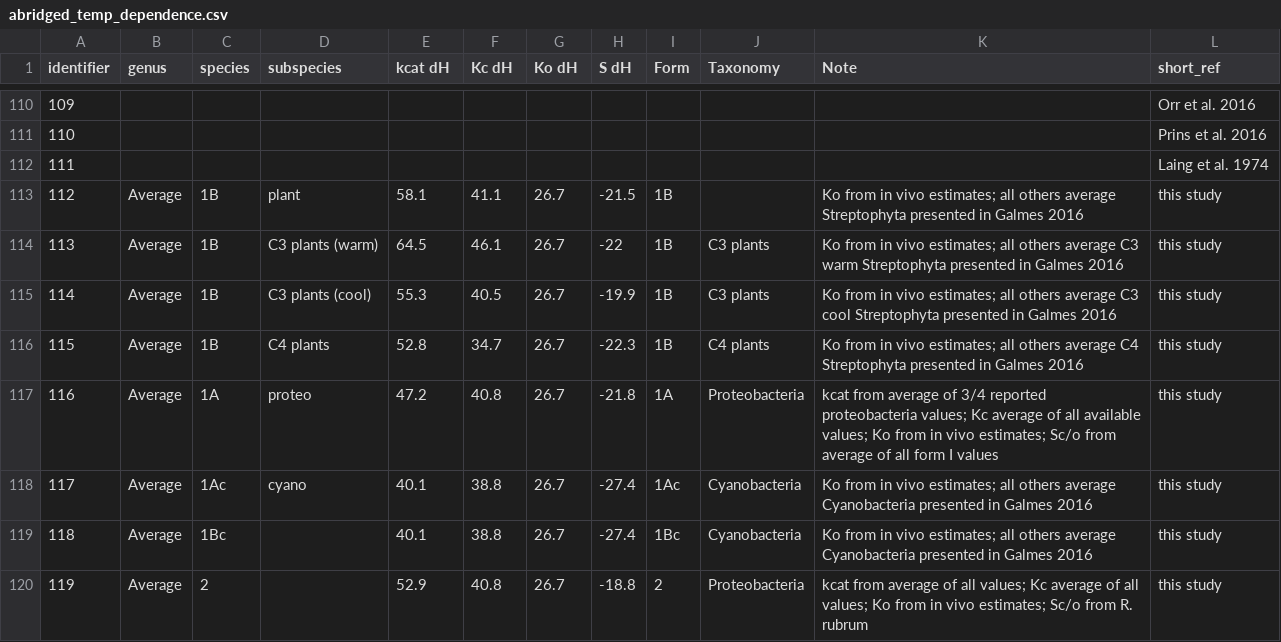
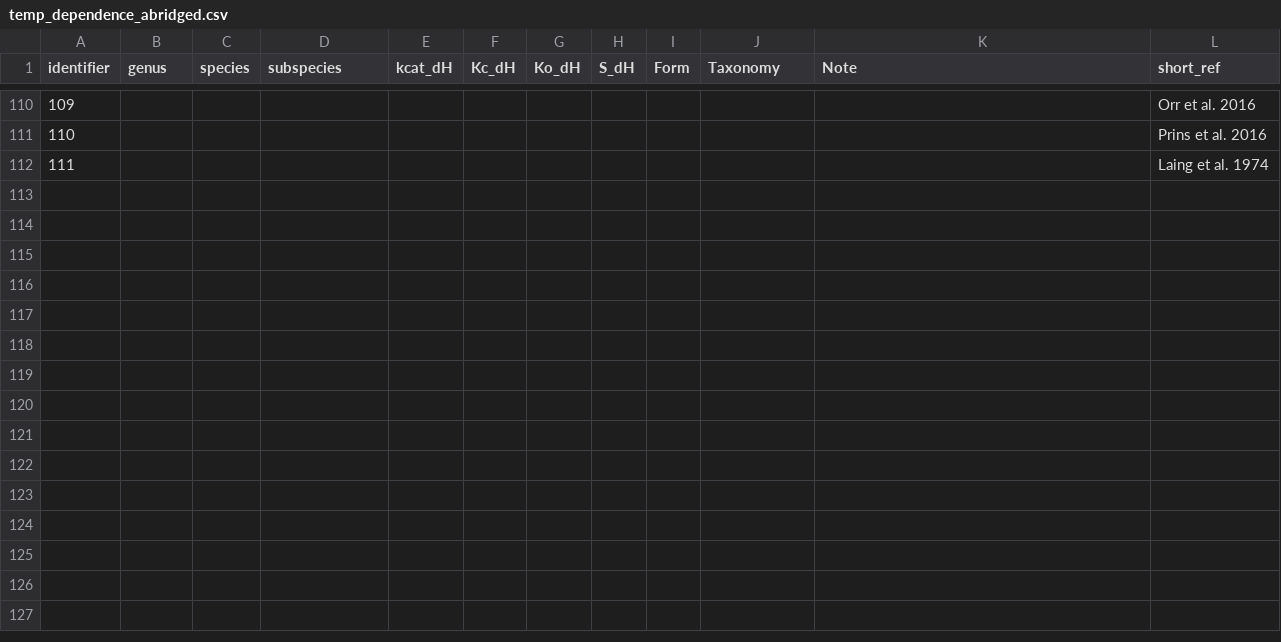
Before and after one commit to keharr/rbcmodel, a CSV file: inst/extdata/temp_dependence_abridged.csv (was inst/extdata/abridged_temp_dependence.csv), drawn as a sheet; only a part is shown, gaps mark what is left out; the diff names each change by its address in the sheet, - before the commit and + after, or states it on an @@ line.

Commit message:
Added DHScale data functionalities

```diff
--- a/inst/extdata/abridged_temp_dependence.csv
+++ b/inst/extdata/temp_dependence_abridged.csv
-E1: kcat dH
+E1: kcat_dH
-F1: Kc dH
+F1: Kc_dH
-G1: Ko dH
+G1: Ko_dH
-H1: S dH
+H1: S_dH
-row 113: 112 | Average | 1B | plant | 58.1 | 41.1 | 26.7 | -21.5 | 1B |  | Ko from in vivo estimates; all others average Streptophyta presented in Galmes 2016 | this study
-row 114: 113 | Average | 1B | C3 plants (warm) | 64.5 | 46.1 | 26.7 | -22 | 1B | C3 plants | Ko from in vivo estimates; all others average C3 warm Streptophyta presented in Galmes 2016 | this study
-row 115: 114 | Average | 1B | C3 plants (cool) | 55.3 | 40.5 | 26.7 | -19.9 | 1B | C3 plants | Ko from in vivo estimates; all others average C3 cool Streptophyta presented in Galmes 2016 | this study
-row 116: 115 | Average | 1B | C4 plants | 52.8 | 34.7 | 26.7 | -22.3 | 1B | C4 plants | Ko from in vivo estimates; all others average C4 Streptophyta presented in Galmes 2016 | this study
-row 117: 116 | Average | 1A | proteo | 47.2 | 40.8 | 26.7 | -21.8 | 1A | Proteobacteria | kcat from average of 3/4 reported proteobacteria values; Kc average of all available values; Ko from in vivo estimates; Sc/o from average of all form I values | this study
-row 118: 117 | Average | 1Ac | cyano | 40.1 | 38.8 | 26.7 | -27.4 | 1Ac | Cyanobacteria | Ko from in vivo estimates; all others average Cyanobacteria presented in Galmes 2016 | this study
-row 119: 118 | Average | 1Bc |  | 40.1 | 38.8 | 26.7 | -27.4 | 1Bc | Cyanobacteria | Ko from in vivo estimates; all others average Cyanobacteria presented in Galmes 2016 | this study
-row 120: 119 | Average | 2 |  | 52.9 | 40.8 | 26.7 | -18.8 | 2 | Proteobacteria | kcat from average of all values; Kc average of all values; Ko from in vivo estimates; Sc/o from R. rubrum | this study
```
Also changed, not shown: 14 other files.
